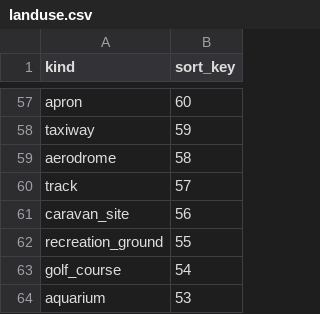
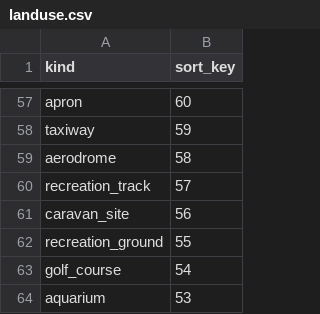
Before and after one commit to tilezen/vector-datasource, a CSV file: spreadsheets/landuse.csv, drawn as a sheet; only a part is shown, gaps mark what is left out.

Commit message:
[sort_key] adjust sort_key for new polygon and line outdoor features

```diff
--- a/spreadsheets/landuse.csv
+++ b/spreadsheets/landuse.csv
@@ -59,3 +59,3 @@ taxiway,59
 aerodrome,58
-track,57
+recreation_track,57
 caravan_site,56
```
Also changed, not shown: spreadsheets/boundaries.csv.
